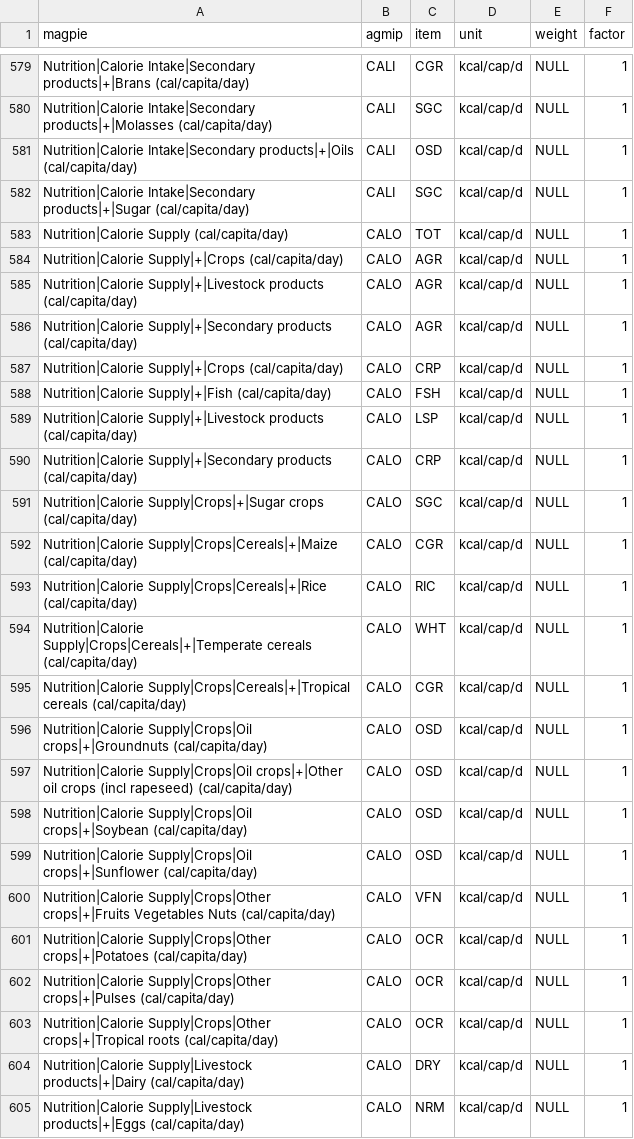
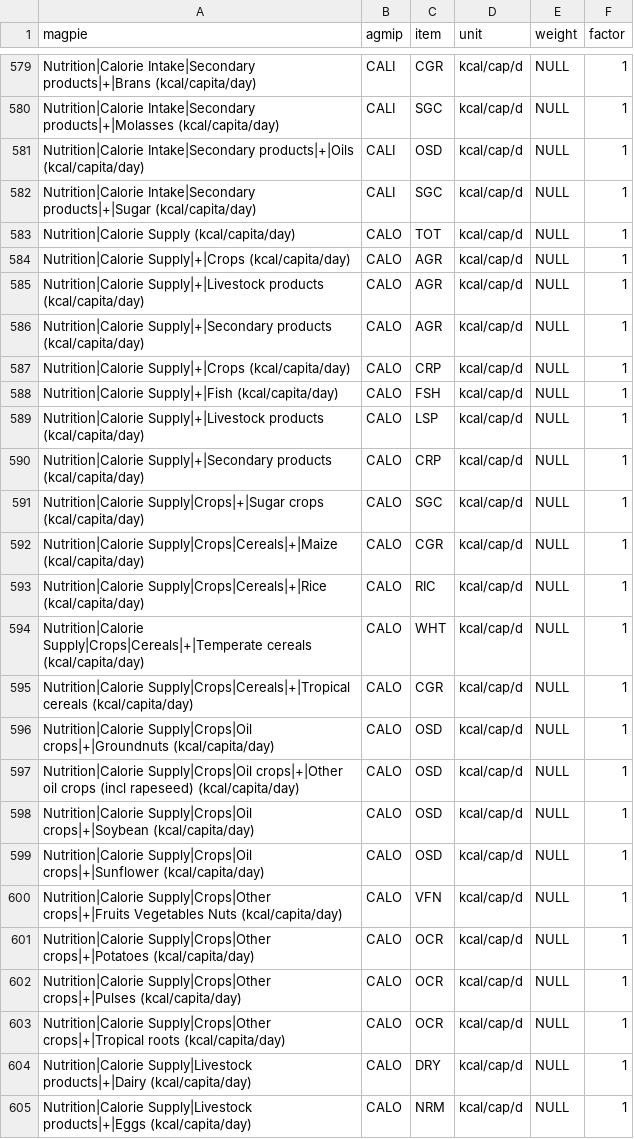
Before and after one commit to pik-piam/magpie4, a CSV file: inst/extdata/variablemappingAgMIP.csv, drawn as a sheet; only a part is shown, gaps mark what is left out; the diff covers the shown part only; the diff names each change by its address in the sheet, - before the commit and + after, or states it on an @@ line.

```diff
--- a/inst/extdata/variablemappingAgMIP.csv
+++ b/inst/extdata/variablemappingAgMIP.csv
-A579 (magpie): …Intake|Secondary products|+|Brans (cal/capita/day)
+A579 (magpie): …Intake|Secondary products|+|Brans (kcal/capita/day)
-A580 (magpie): …Intake|Secondary products|+|Molasses (cal/capita/day)
+A580 (magpie): …Intake|Secondary products|+|Molasses (kcal/capita/day)
-A581 (magpie): …Intake|Secondary products|+|Oils (cal/capita/day)
+A581 (magpie): …Intake|Secondary products|+|Oils (kcal/capita/day)
-A582 (magpie): …Intake|Secondary products|+|Sugar (cal/capita/day)
+A582 (magpie): …Intake|Secondary products|+|Sugar (kcal/capita/day)
-A583 (magpie): Nutrition|Calorie Supply (cal/capita/day)
+A583 (magpie): Nutrition|Calorie Supply (kcal/capita/day)
-A584 (magpie): Nutrition|Calorie Supply|+|Crops (cal/capita/day)
+A584 (magpie): Nutrition|Calorie Supply|+|Crops (kcal/capita/day)
-A585 (magpie): …Supply|+|Livestock products (cal/capita/day)
+A585 (magpie): …Supply|+|Livestock products (kcal/capita/day)
-A586 (magpie): …Supply|+|Secondary products (cal/capita/day)
+A586 (magpie): …Supply|+|Secondary products (kcal/capita/day)
-A587 (magpie): Nutrition|Calorie Supply|+|Crops (cal/capita/day)
+A587 (magpie): Nutrition|Calorie Supply|+|Crops (kcal/capita/day)
-A588 (magpie): Nutrition|Calorie Supply|+|Fish (cal/capita/day)
+A588 (magpie): Nutrition|Calorie Supply|+|Fish (kcal/capita/day)
-A589 (magpie): …Supply|+|Livestock products (cal/capita/day)
+A589 (magpie): …Supply|+|Livestock products (kcal/capita/day)
-A590 (magpie): …Supply|+|Secondary products (cal/capita/day)
+A590 (magpie): …Supply|+|Secondary products (kcal/capita/day)
-A591 (magpie): …Supply|Crops|+|Sugar crops (cal/capita/day)
+A591 (magpie): …Supply|Crops|+|Sugar crops (kcal/capita/day)
-A592 (magpie): Nutrition|Calorie Supply|Crops|Cereals|+|Maize (cal/capita/day)
+A592 (magpie): Nutrition|Calorie Supply|Crops|Cereals|+|Maize (kcal/capita/day)
-A593 (magpie): Nutrition|Calorie Supply|Crops|Cereals|+|Rice (cal/capita/day)
+A593 (magpie): Nutrition|Calorie Supply|Crops|Cereals|+|Rice (kcal/capita/day)
-A594 (magpie): …Supply|Crops|Cereals|+|Temperate cereals (cal/capita/day)
+A594 (magpie): …Supply|Crops|Cereals|+|Temperate cereals (kcal/capita/day)
-A595 (magpie): …Supply|Crops|Cereals|+|Tropical cereals (cal/capita/day)
+A595 (magpie): …Supply|Crops|Cereals|+|Tropical cereals (kcal/capita/day)
-A596 (magpie): …Supply|Crops|Oil crops|+|Groundnuts (cal/capita/day)
+A596 (magpie): …Supply|Crops|Oil crops|+|Groundnuts (kcal/capita/day)
-A597 (magpie): …(incl rapeseed) (cal/capita/day)
+A597 (magpie): …(incl rapeseed) (kcal/capita/day)
-A598 (magpie): …Supply|Crops|Oil crops|+|Soybean (cal/capita/day)
+A598 (magpie): …Supply|Crops|Oil crops|+|Soybean (kcal/capita/day)
-A599 (magpie): …Supply|Crops|Oil crops|+|Sunflower (cal/capita/day)
+A599 (magpie): …Supply|Crops|Oil crops|+|Sunflower (kcal/capita/day)
-A600 (magpie): …Vegetables Nuts (cal/capita/day)
+A600 (magpie): …Vegetables Nuts (kcal/capita/day)
-A601 (magpie): …Supply|Crops|Other crops|+|Potatoes (cal/capita/day)
+A601 (magpie): …Supply|Crops|Other crops|+|Potatoes (kcal/capita/day)
-A602 (magpie): …Supply|Crops|Other crops|+|Pulses (cal/capita/day)
+A602 (magpie): …Supply|Crops|Other crops|+|Pulses (kcal/capita/day)
-A603 (magpie): …crops|+|Tropical roots (cal/capita/day)
+A603 (magpie): …crops|+|Tropical roots (kcal/capita/day)
-A604 (magpie): …Supply|Livestock products|+|Dairy (cal/capita/day)
+A604 (magpie): …Supply|Livestock products|+|Dairy (kcal/capita/day)
-A605 (magpie): …Supply|Livestock products|+|Eggs (cal/capita/day)
+A605 (magpie): …Supply|Livestock products|+|Eggs (kcal/capita/day)
```
Also changed, not shown: 35 edited cells elsewhere in this file, inst/extdata/variablemappingBEST.csv, 4 other files.
